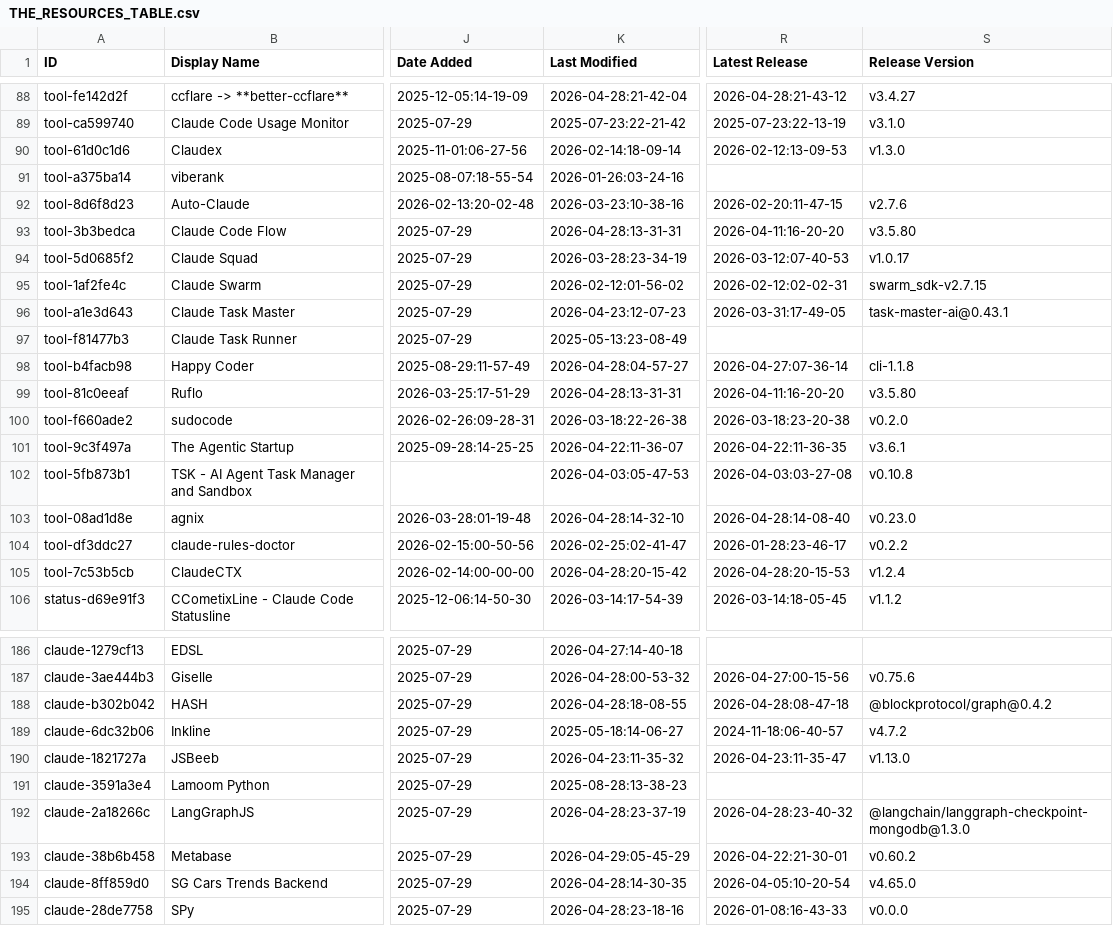
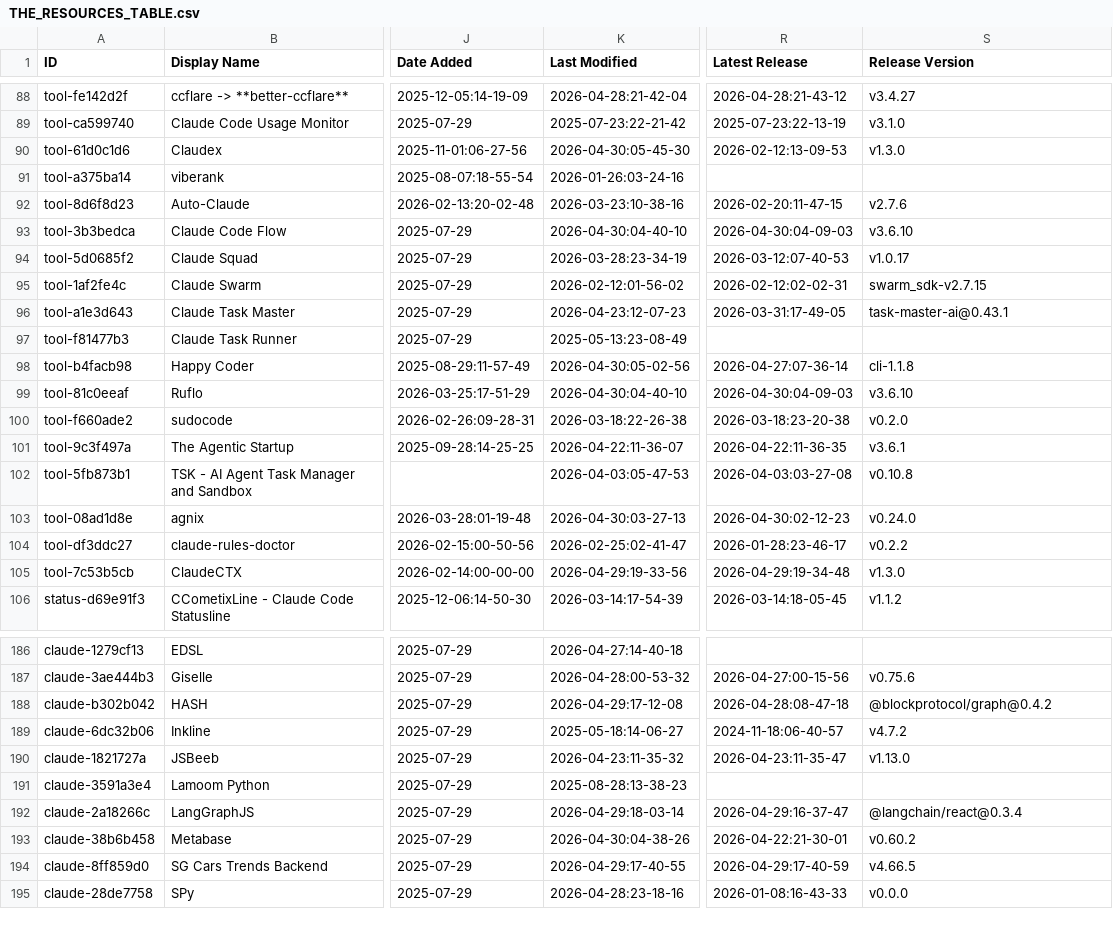
Before and after one commit to sasakiblog26-lgtm/awesome-claude-code, a CSV file: THE_RESOURCES_TABLE.csv, drawn as a sheet; only a part is shown, gaps mark what is left out; the diff covers the shown part only; the diff names each change by its address in the sheet, - before the commit and + after, or states it on an @@ line.

```diff
--- a/THE_RESOURCES_TABLE.csv
+++ b/THE_RESOURCES_TABLE.csv
-K90 (Last Modified): 2026-02-14:18-09-14
+K90 (Last Modified): 2026-04-30:05-45-30
-K93 (Last Modified): 2026-04-28:13-31-31
+K93 (Last Modified): 2026-04-30:04-40-10
-R93 (Latest Release): 2026-04-11:16-20-20
+R93 (Latest Release): 2026-04-30:04-09-03
-S93 (Release Version): v3.5.80
+S93 (Release Version): v3.6.10
-K98 (Last Modified): 2026-04-28:04-57-27
+K98 (Last Modified): 2026-04-30:05-02-56
-K99 (Last Modified): 2026-04-28:13-31-31
+K99 (Last Modified): 2026-04-30:04-40-10
-R99 (Latest Release): 2026-04-11:16-20-20
+R99 (Latest Release): 2026-04-30:04-09-03
-S99 (Release Version): v3.5.80
+S99 (Release Version): v3.6.10
-K103 (Last Modified): 2026-04-28:14-32-10
+K103 (Last Modified): 2026-04-30:03-27-13
-R103 (Latest Release): 2026-04-28:14-08-40
+R103 (Latest Release): 2026-04-30:02-12-23
-S103 (Release Version): v0.23.0
+S103 (Release Version): v0.24.0
-K105 (Last Modified): 2026-04-28:20-15-42
+K105 (Last Modified): 2026-04-29:19-33-56
-R105 (Latest Release): 2026-04-28:20-15-53
+R105 (Latest Release): 2026-04-29:19-34-48
-S105 (Release Version): v1.2.4
+S105 (Release Version): v1.3.0
-K188 (Last Modified): 2026-04-28:18-08-55
+K188 (Last Modified): 2026-04-29:17-12-08
-K192 (Last Modified): 2026-04-28:23-37-19
+K192 (Last Modified): 2026-04-29:18-03-14
-R192 (Latest Release): 2026-04-28:23-40-32
+R192 (Latest Release): 2026-04-29:16-37-47
-S192 (Release Version): @langchain/langgraph-checkpoint-mongodb@1.3.0
+S192 (Release Version): @langchain/react@0.3.4
-K193 (Last Modified): 2026-04-29:05-45-29
+K193 (Last Modified): 2026-04-30:04-38-26
-K194 (Last Modified): 2026-04-28:14-30-35
+K194 (Last Modified): 2026-04-29:17-40-55
-R194 (Latest Release): 2026-04-05:10-20-54
+R194 (Latest Release): 2026-04-29:17-40-59
-S194 (Release Version): v4.65.0
+S194 (Release Version): v4.66.5
```
Also changed, not shown: 28 edited cells elsewhere in this file.
